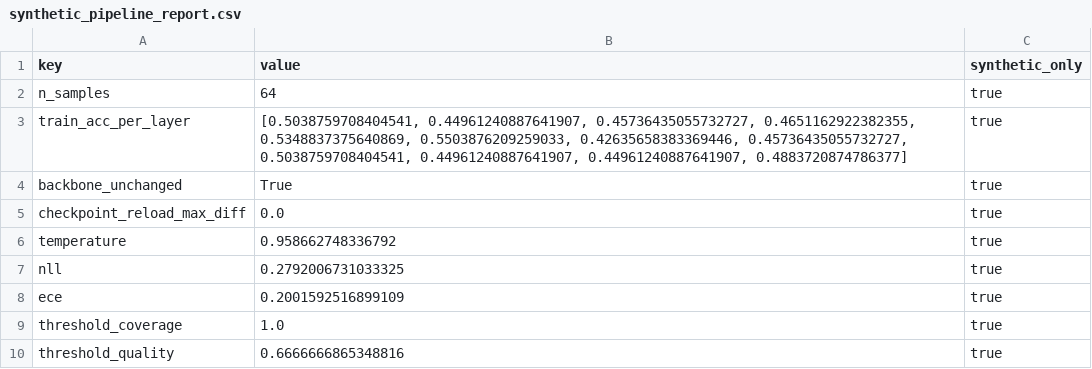
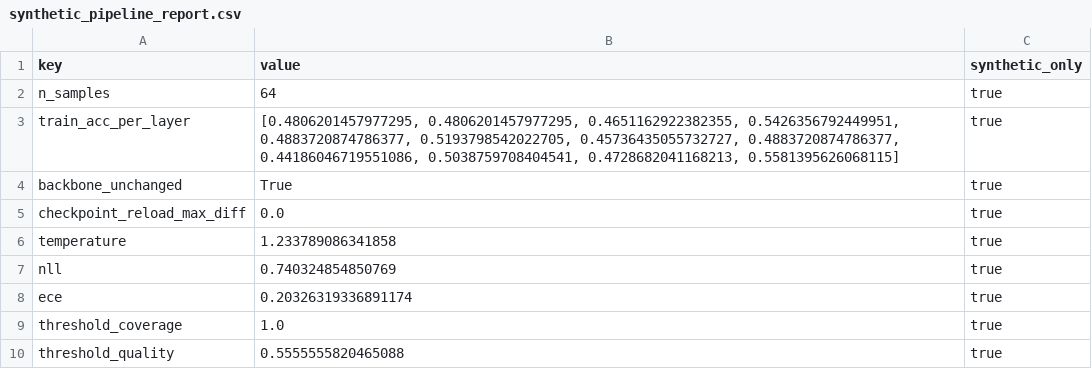
Before and after one commit to JeFFan-0/chinese-wwm-roberta, a CSV file: reports/tables/synthetic_pipeline_report.csv, drawn as a sheet.

```diff
--- a/reports/tables/synthetic_pipeline_report.csv
+++ b/reports/tables/synthetic_pipeline_report.csv
@@ -2,9 +2,9 @@ key,value,synthetic_only
 n_samples,64,true
-train_acc_per_layer,"[0.5038759708404541, 0.44961240887641907, 0.45736435055732727, 0.4651162922382355, 0.5348837375640869, 0.5503876209259033, 0.42635658383369446, 0.45736435055732727, 0.5038759708404541, 0.44961240887641907, 0.44961240887641907, 0.4883720874786377]",true
+train_acc_per_layer,"[0.4806201457977295, 0.4806201457977295, 0.4651162922382355, 0.5426356792449951, 0.4883720874786377, 0.5193798542022705, 0.45736435055732727, 0.4883720874786377, 0.44186046719551086, 0.5038759708404541, 0.4728682041168213, 0.5581395626068115]",true
 backbone_unchanged,True,true
 checkpoint_reload_max_diff,0.0,true
-temperature,0.958662748336792,true
-nll,0.2792006731033325,true
-ece,0.2001592516899109,true
+temperature,1.233789086341858,true
+nll,0.740324854850769,true
+ece,0.20326319336891174,true
 threshold_coverage,1.0,true
-threshold_quality,0.6666666865348816,true
+threshold_quality,0.5555555820465088,true
```
Also changed, not shown: reports/tables/factor_demo.csv, reports/tables/fixed_exit_benchmark.csv, 19 other files.
